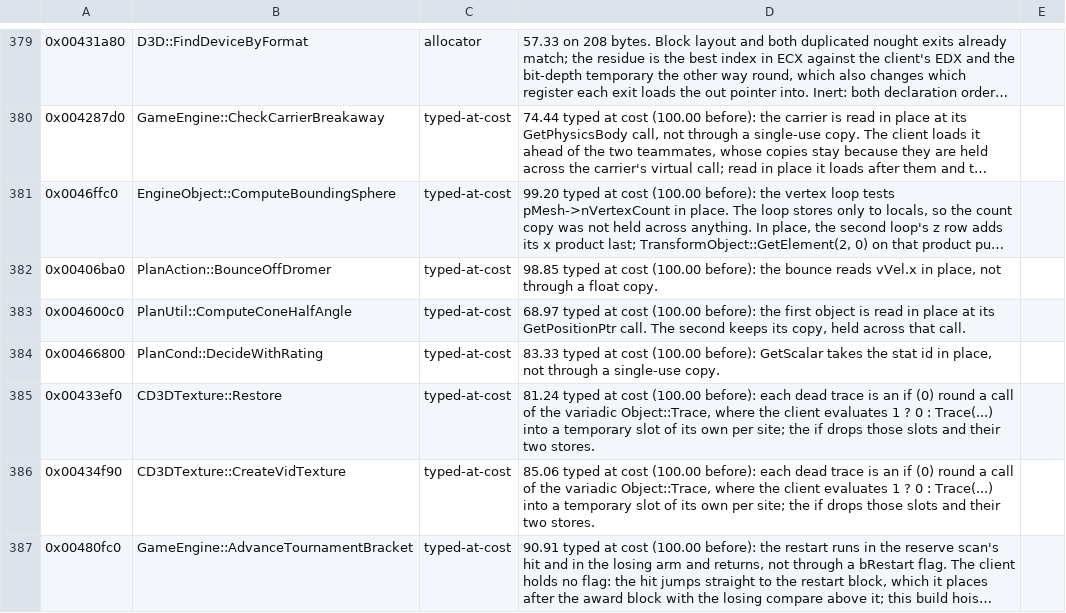
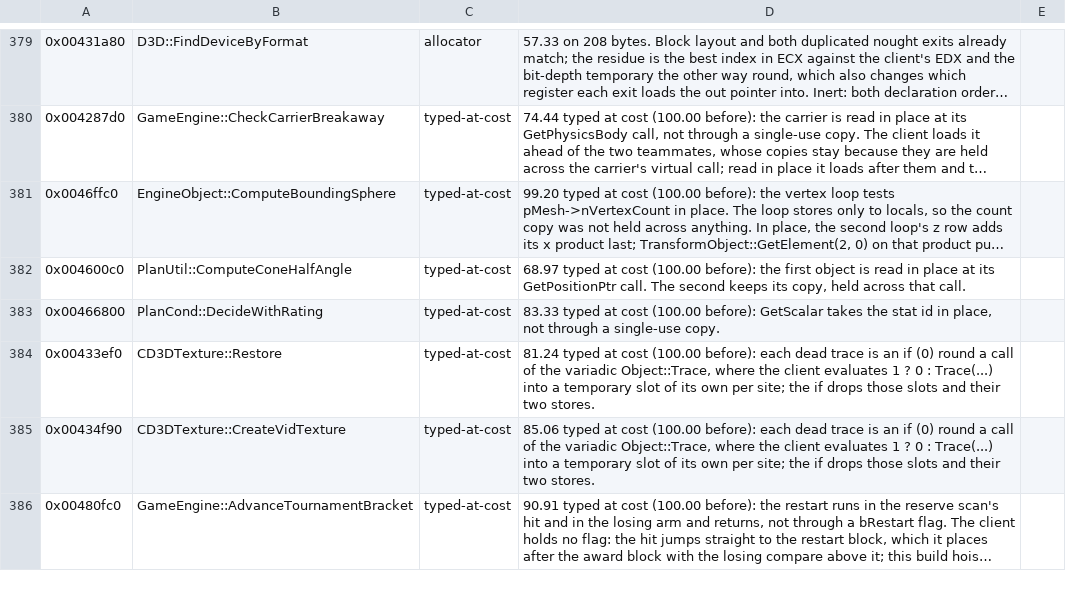
Before and after one commit to zach2good/hyperblade-20XX, a CSV file: symbols/retired.csv, drawn as a sheet; only a part is shown, gaps mark what is left out; long unchanged cells end in …; the diff names each change by its address in the sheet, - before the commit and + after, or states it on an @@ line.

Commit message:
Match `PlanAction::BounceOffDromer`

```diff
--- a/symbols/retired.csv
+++ b/symbols/retired.csv
-row 382: 0x00406ba0 | PlanAction::BounceOffDromer | typed-at-cost | 98.85 typed at cost (100.00 before): the bounce reads vVel.x in place, not through a float copy.
```
Also changed, not shown: progress/history.csv, 3 other files.
